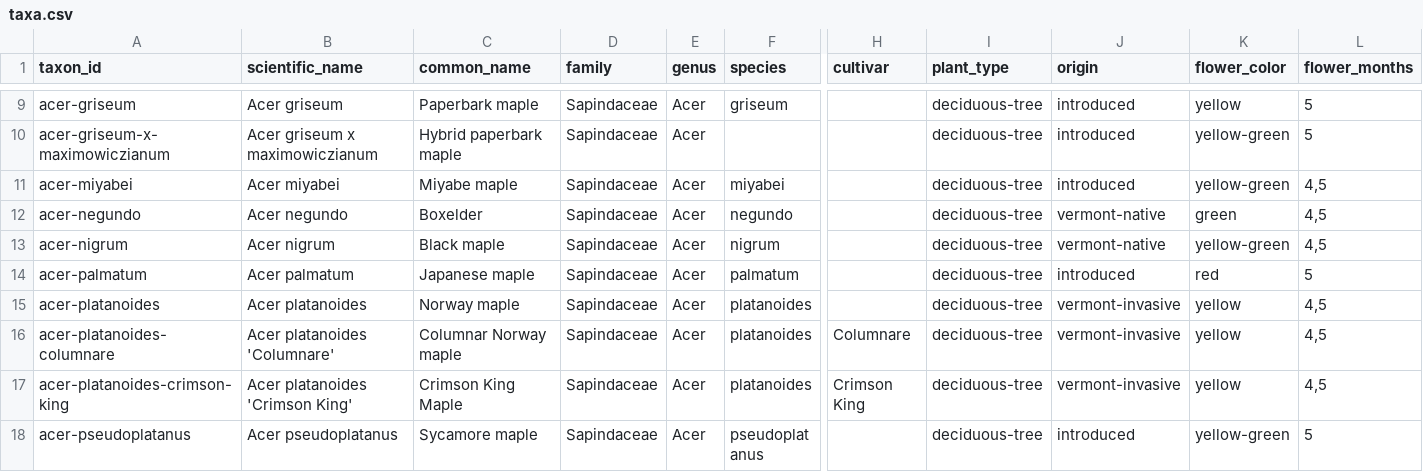
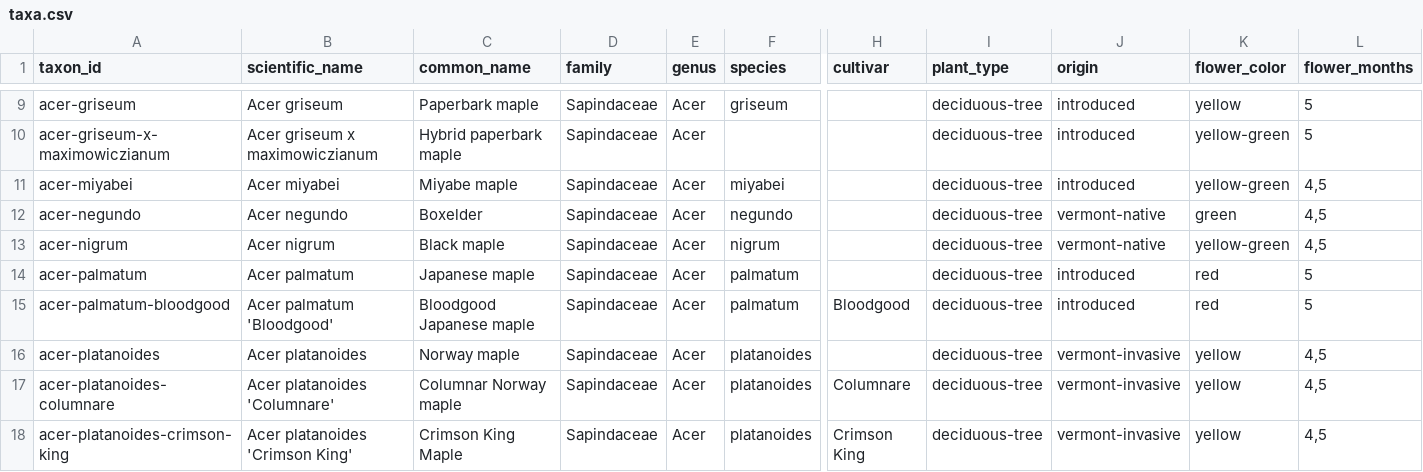
Before and after one commit to durodriguez/Florestas_VT, a CSV file: data/taxa.csv, drawn as a sheet; only a part is shown, gaps mark what is left out; the shorter side is filled out with more unchanged rows; rows hold the shown columns only; the diff names each change by its address in the sheet, - before the commit and + after, or states it on an @@ line.

```diff
--- a/data/taxa.csv
+++ b/data/taxa.csv
+row 15: acer-palmatum-bloodgood | Acer palmatum 'Bloodgood' | Bloodgood Japanese maple | Sapindaceae | Acer | palmatum | Bloodgood | deciduous-tree | introduced | red | 5
```
Also changed, not shown: 1 other file.
